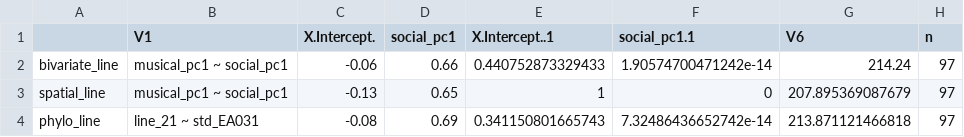
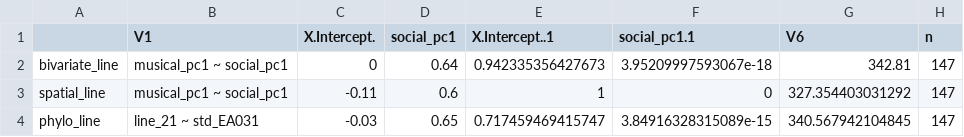
Before and after one commit to theglobaljukebox/Woodetal2021-Analysis, a CSV file: correlations/results/complex_pca.csv, drawn as a sheet.

```diff
--- a/correlations/results/complex_pca.csv
+++ b/correlations/results/complex_pca.csv
@@ -1,4 +1,4 @@
 "","V1","X.Intercept.","social_pc1","X.Intercept..1","social_pc1.1","V6","n"
-"bivariate_line","musical_pc1 ~ social_pc1","-0.06","0.66","0.440752873329433","1.90574700471242e-14","214.24",97
-"spatial_line","musical_pc1 ~ social_pc1","-0.13","0.65","1","0","207.895369087679",97
-"phylo_line","line_21 ~ std_EA031","-0.08","0.69","0.341150801665743","7.32486436652742e-14","213.871121466818",97
+"bivariate_line","musical_pc1 ~ social_pc1","0","0.64","0.942335356427673","3.95209997593067e-18","342.81",147
+"spatial_line","musical_pc1 ~ social_pc1","-0.11","0.6","1","0","327.354403031292",147
+"phylo_line","line_21 ~ std_EA031","-0.03","0.65","0.717459469415747","3.84916328315089e-15","340.567942104845",147
```
Also changed, not shown: correlations/results/complex_line10.csv, correlations/results/complex_line21.csv, 12 other files.
